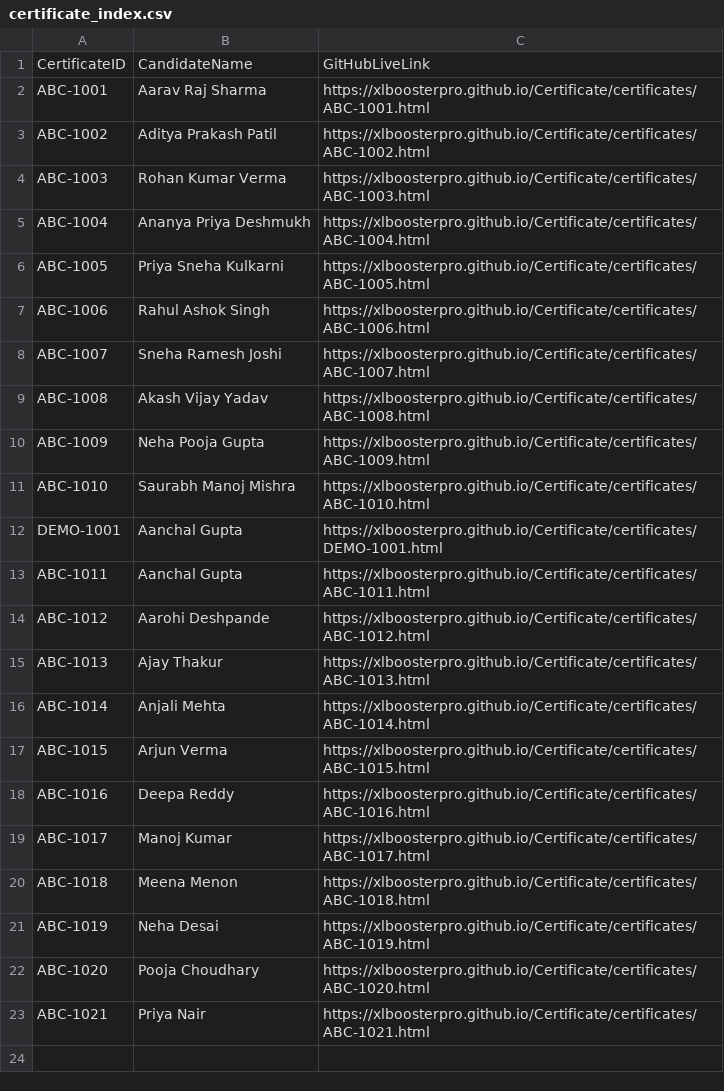
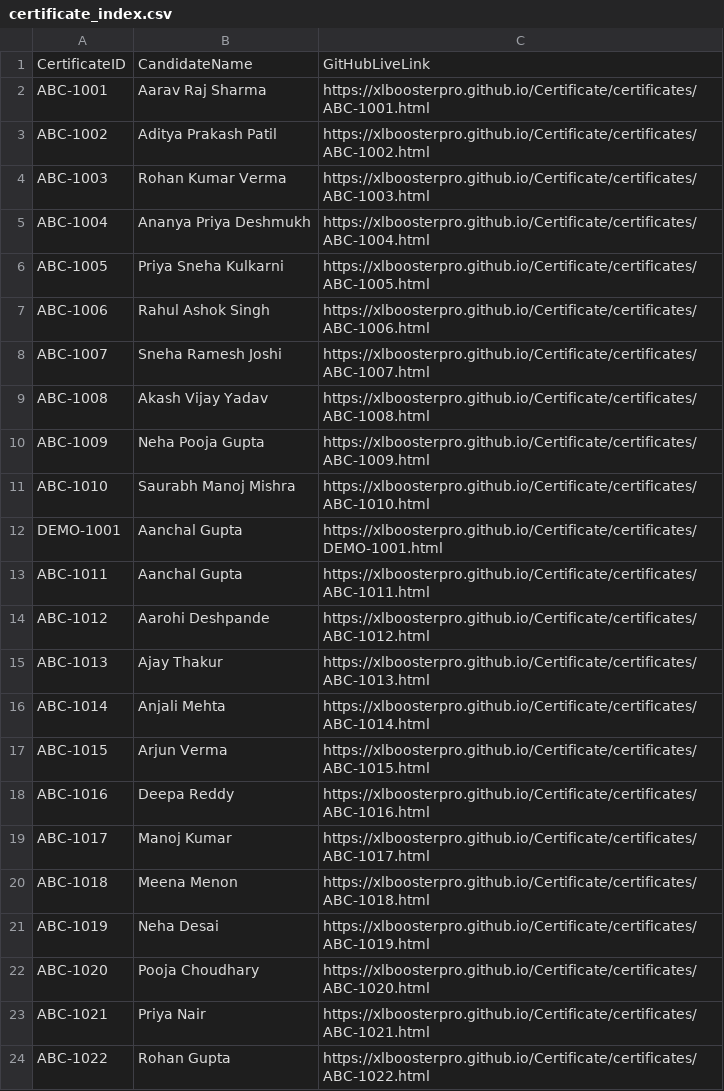
Before and after one commit to XLBoosterPro/Certificate, a CSV file: certificates/certificate_index.csv, drawn as a sheet.

Commit message:
XLBooster: Upload certificates/certificate_index.csv

```diff
--- a/certificates/certificate_index.csv
+++ b/certificates/certificate_index.csv
@@ -23 +23,2 @@ CertificateID,CandidateName,GitHubLiveLink
 "ABC-1021","Priya Nair","https://xlboosterpro.github.io/Certificate/certificates/ABC-1021.html"
+"ABC-1022","Rohan Gupta","https://xlboosterpro.github.io/Certificate/certificates/ABC-1022.html"
```
